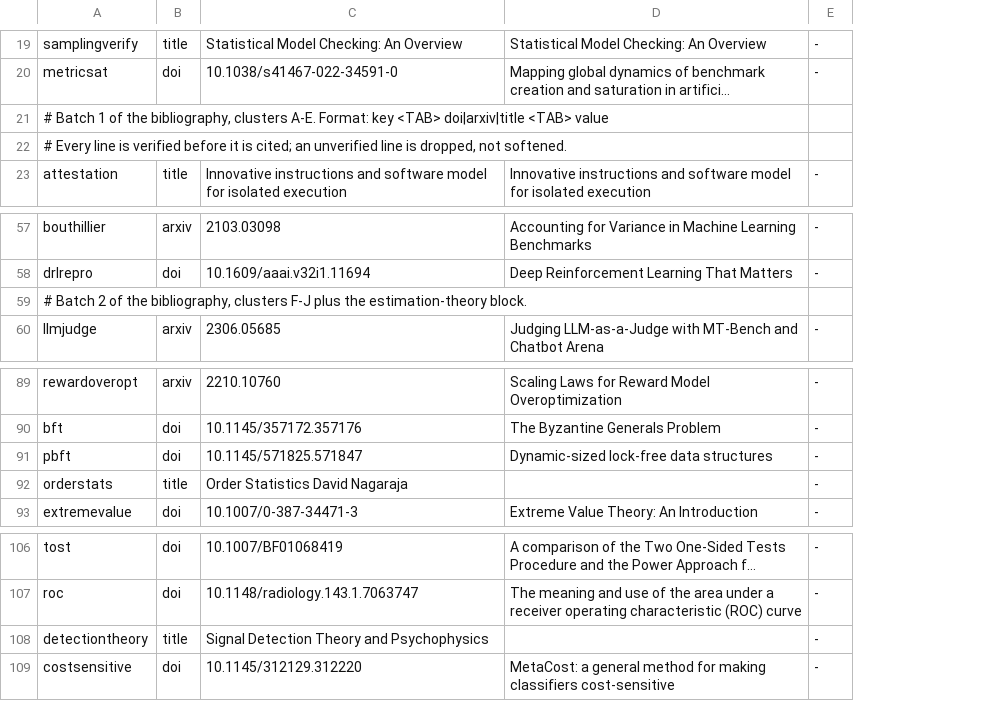
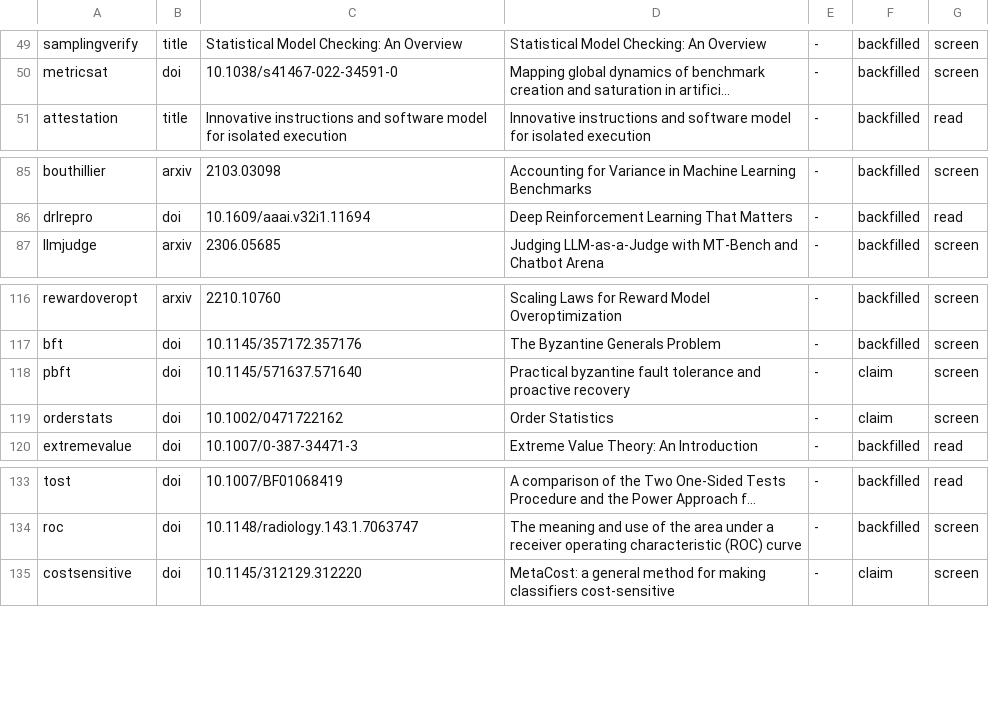
Before and after one commit to argszero/silicon-science-cs, a TSV file: papers/issue-44/refs_to_verify.tsv, drawn as a sheet; only a part is shown, gaps mark what is left out; long unchanged cells end in …; removed rows and columns are numbered as before the commit, all else as after; the diff covers the shown part only; the diff names each change by its address in the sheet, - before the commit and + after, or states it on an @@ line.

Commit message:
revision: issue #44 -- the citation that pointed at another paper, and the screen that finds the next one (round 3, third delivery)
The required change: `[@pbft]` resolved to a real record for a different work
(10.1145/571825.571847, "Dynamic-sized lock-free data structures"); the sentence
it supports is Castro & Liskov, so the entry now carries 10.1145/571637.571640.

The question behind it -- whether the same blindness appears elsewhere -- is
answered by an instrument rather than by diligence: a clause-binding screen in
verify_refs.py takes the manuscript clause that names each key and asks whether
that clause carries a distinctive token of the record's title or a surname of
its authors. 53 of 103 clauses pass; the other 50 are flagged (never passed) and
were each read against their record, with 0 further mis-anchors. The screen's
control is the defect it was built for: restored to the state the review met,
the pbft row fails the check by name.

Also: the batch now carries `provenance` (how the intent was written) and
`anchor` (how the anchoring was established) as per-row columns, counted rather
than declared; the unverifiable, uncited `detectiontheory` is dropped; and the
§3.5 order-statistic claim cites the restored `orderstats`. Two clause-level
overstatements found by the reading are reworded to match their records.

Found by its own control and kept in the record: the first version of the screen
matched the author surnames against the clause as printed, so a key that is also
a surname (`massey`) certified itself through its citation marker -- 17 rows were
screened instead of read. The clause is now tested with the markers removed, the
17 were read, and the case is pinned in the self-test.

Instance: emrg-1253773c

```diff
--- a/papers/issue-44/refs_to_verify.tsv
+++ b/papers/issue-44/refs_to_verify.tsv
+column F, rows 49-51: all backfilled; rows 85-87: all backfilled; rows 116-120: backfilled | backfilled | claim | claim | backfilled; rows 133-135: backfilled | backfilled | claim
+column G, rows 49-51: screen | screen | read; rows 85-87: screen | read | screen; rows 116-120: screen | screen | screen | screen | read; rows 133-135: read | screen | screen
@@ row 21 moved to row 25: # Batch 1 of the bibliography, clusters … @@
@@ row 22 moved to row 26: # Every line is verified before it is ci… @@
@@ row 59 moved to row 27: # Batch 2 of the bibliography, clusters … @@
-C118: 10.1145/571825.571847
+C118: 10.1145/571637.571640
-D118: Dynamic-sized lock-free data structures
+D118: Practical byzantine fault tolerance and proactive recovery
-B119: title
+B119: doi
-C119: Order Statistics David Nagaraja
+C119: 10.1002/0471722162
-D119: (empty)
+D119: Order Statistics
-row 108: detectiontheory | title | Signal Detection Theory and Psychophysics |  | -
```
Also changed, not shown: 27 added rows and 6 edited cells elsewhere in this file, 8 other files.
